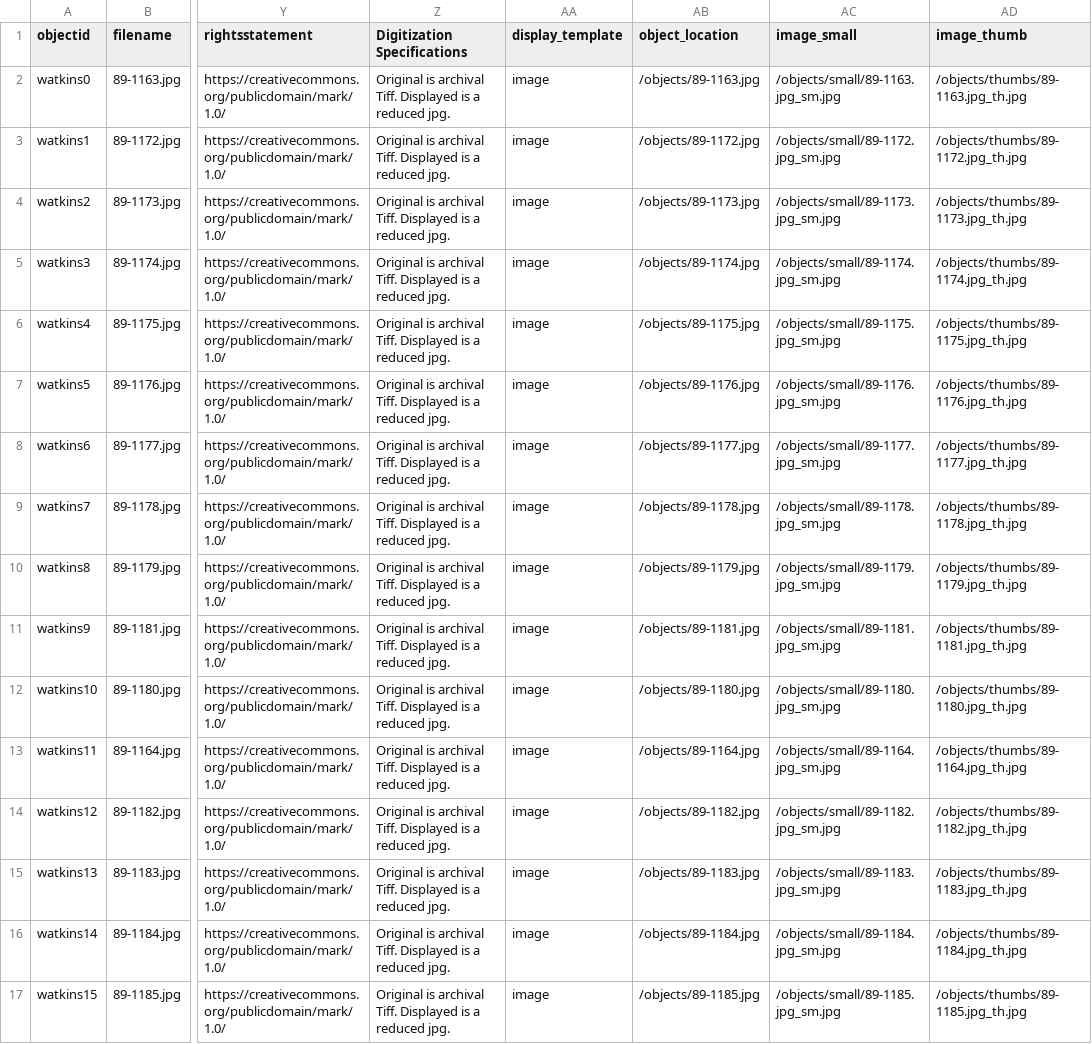
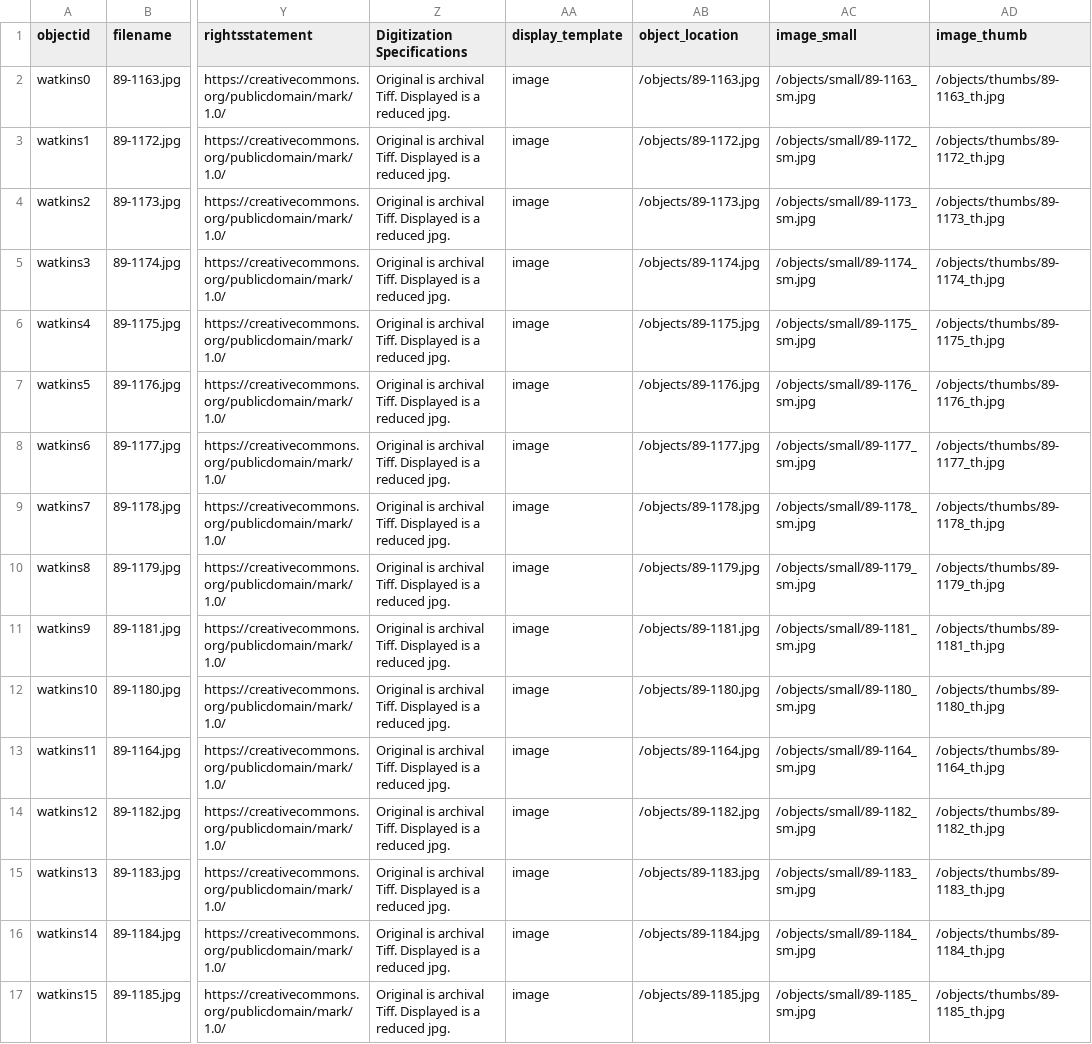
Before and after one commit to amyrb/test2_csv, a CSV file: _data/watkins_cbdemo.csv, drawn as a sheet; only a part is shown, gaps mark what is left out; the diff covers the shown part only; the diff names each change by its address in the sheet, - before the commit and + after, or states it on an @@ line.

```diff
--- a/_data/watkins_cbdemo.csv
+++ b/_data/watkins_cbdemo.csv
-AC2 (image_small): /objects/small/89-1163.jpg_sm.jpg
+AC2 (image_small): /objects/small/89-1163_sm.jpg
-AD2 (image_thumb): /objects/thumbs/89-1163.jpg_th.jpg
+AD2 (image_thumb): /objects/thumbs/89-1163_th.jpg
-AC3 (image_small): /objects/small/89-1172.jpg_sm.jpg
+AC3 (image_small): /objects/small/89-1172_sm.jpg
-AD3 (image_thumb): /objects/thumbs/89-1172.jpg_th.jpg
+AD3 (image_thumb): /objects/thumbs/89-1172_th.jpg
-AC4 (image_small): /objects/small/89-1173.jpg_sm.jpg
+AC4 (image_small): /objects/small/89-1173_sm.jpg
-AD4 (image_thumb): /objects/thumbs/89-1173.jpg_th.jpg
+AD4 (image_thumb): /objects/thumbs/89-1173_th.jpg
-AC5 (image_small): /objects/small/89-1174.jpg_sm.jpg
+AC5 (image_small): /objects/small/89-1174_sm.jpg
-AD5 (image_thumb): /objects/thumbs/89-1174.jpg_th.jpg
+AD5 (image_thumb): /objects/thumbs/89-1174_th.jpg
-AC6 (image_small): /objects/small/89-1175.jpg_sm.jpg
+AC6 (image_small): /objects/small/89-1175_sm.jpg
-AD6 (image_thumb): /objects/thumbs/89-1175.jpg_th.jpg
+AD6 (image_thumb): /objects/thumbs/89-1175_th.jpg
-AC7 (image_small): /objects/small/89-1176.jpg_sm.jpg
+AC7 (image_small): /objects/small/89-1176_sm.jpg
-AD7 (image_thumb): /objects/thumbs/89-1176.jpg_th.jpg
+AD7 (image_thumb): /objects/thumbs/89-1176_th.jpg
-AC8 (image_small): /objects/small/89-1177.jpg_sm.jpg
+AC8 (image_small): /objects/small/89-1177_sm.jpg
-AD8 (image_thumb): /objects/thumbs/89-1177.jpg_th.jpg
+AD8 (image_thumb): /objects/thumbs/89-1177_th.jpg
-AC9 (image_small): /objects/small/89-1178.jpg_sm.jpg
+AC9 (image_small): /objects/small/89-1178_sm.jpg
-AD9 (image_thumb): /objects/thumbs/89-1178.jpg_th.jpg
+AD9 (image_thumb): /objects/thumbs/89-1178_th.jpg
-AC10 (image_small): /objects/small/89-1179.jpg_sm.jpg
+AC10 (image_small): /objects/small/89-1179_sm.jpg
-AD10 (image_thumb): /objects/thumbs/89-1179.jpg_th.jpg
+AD10 (image_thumb): /objects/thumbs/89-1179_th.jpg
-AC11 (image_small): /objects/small/89-1181.jpg_sm.jpg
+AC11 (image_small): /objects/small/89-1181_sm.jpg
-AD11 (image_thumb): /objects/thumbs/89-1181.jpg_th.jpg
+AD11 (image_thumb): /objects/thumbs/89-1181_th.jpg
-AC12 (image_small): /objects/small/89-1180.jpg_sm.jpg
+AC12 (image_small): /objects/small/89-1180_sm.jpg
-AD12 (image_thumb): /objects/thumbs/89-1180.jpg_th.jpg
+AD12 (image_thumb): /objects/thumbs/89-1180_th.jpg
-AC13 (image_small): /objects/small/89-1164.jpg_sm.jpg
+AC13 (image_small): /objects/small/89-1164_sm.jpg
-AD13 (image_thumb): /objects/thumbs/89-1164.jpg_th.jpg
+AD13 (image_thumb): /objects/thumbs/89-1164_th.jpg
-AC14 (image_small): /objects/small/89-1182.jpg_sm.jpg
+AC14 (image_small): /objects/small/89-1182_sm.jpg
-AD14 (image_thumb): /objects/thumbs/89-1182.jpg_th.jpg
+AD14 (image_thumb): /objects/thumbs/89-1182_th.jpg
-AC15 (image_small): /objects/small/89-1183.jpg_sm.jpg
+AC15 (image_small): /objects/small/89-1183_sm.jpg
-AD15 (image_thumb): /objects/thumbs/89-1183.jpg_th.jpg
+AD15 (image_thumb): /objects/thumbs/89-1183_th.jpg
-AC16 (image_small): /objects/small/89-1184.jpg_sm.jpg
+AC16 (image_small): /objects/small/89-1184_sm.jpg
-AD16 (image_thumb): /objects/thumbs/89-1184.jpg_th.jpg
+AD16 (image_thumb): /objects/thumbs/89-1184_th.jpg
-AC17 (image_small): /objects/small/89-1185.jpg_sm.jpg
+AC17 (image_small): /objects/small/89-1185_sm.jpg
-AD17 (image_thumb): /objects/thumbs/89-1185.jpg_th.jpg
+AD17 (image_thumb): /objects/thumbs/89-1185_th.jpg
```
Also changed, not shown: 128 edited cells elsewhere in this file, 1 other file.
